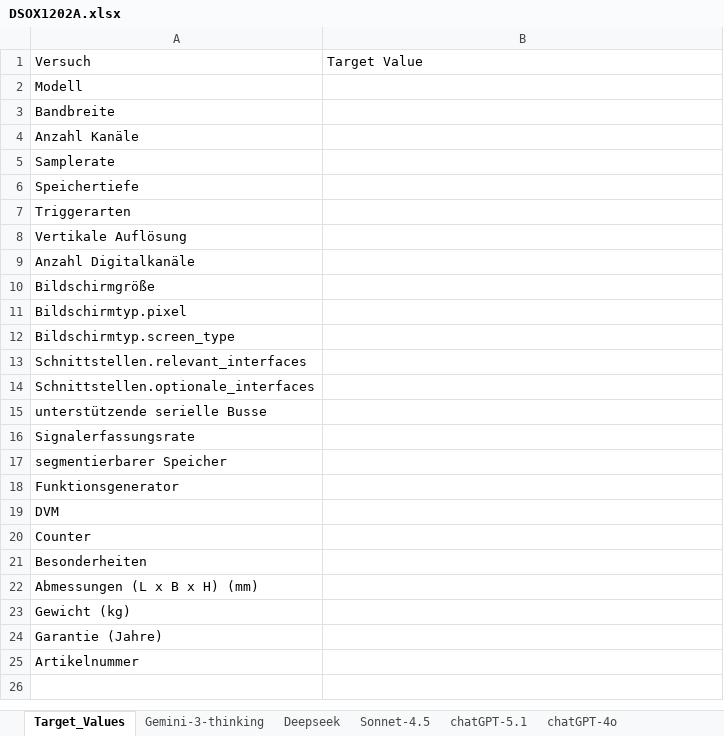
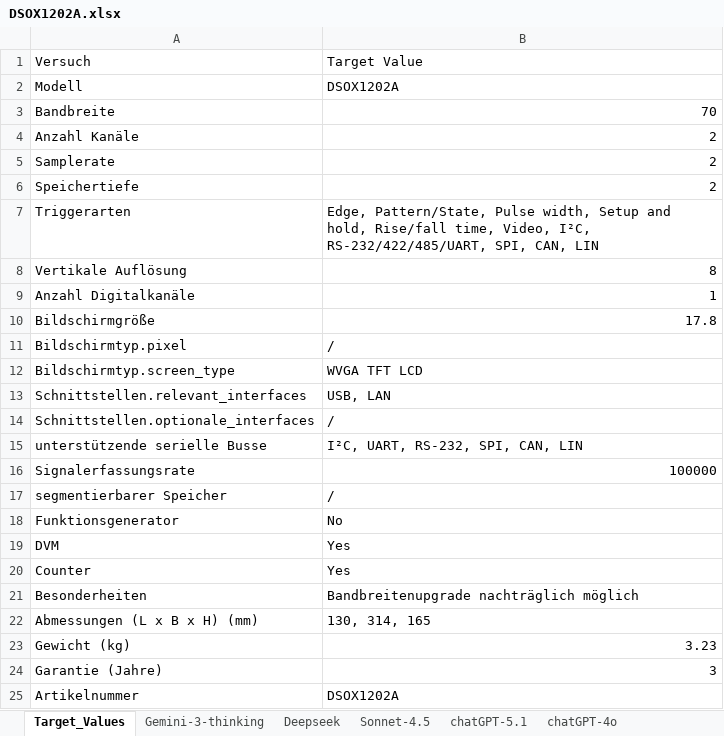
Before and after one commit to Knoxii02/Projekt_KI-Extraktion, an Excel workbook: Datasheets/DSOX1202A.xlsx, sheet Target_Values, drawn as a sheet; values as stored, in another font and other column widths than the file's, no borders; the diff names each change by its address in the sheet, - before the commit and + after, or states it on an @@ line.

```diff
--- a/Datasheets/DSOX1202A.xlsx (sheet Target_Values)
+++ b/Datasheets/DSOX1202A.xlsx (sheet Target_Values)
-B2: (empty)
+B2: DSOX1202A
-B3: (empty)
+B3: 70
-B4:B6: (empty)
+B4:B6: 2
-B7: (empty)
+B7: Edge, Pattern/State, Pulse width, Setup and hold, Rise/fall time, Video, I²C, RS-232/422/485/UART, SPI, CAN, LIN
-B8: (empty)
+B8: 8
-B9: (empty)
+B9: 1
-B10: (empty)
+B10: 17.8
-B11: (empty)
+B11: /
-B12: (empty)
+B12: WVGA TFT LCD
-B13: (empty)
+B13: USB, LAN
-B14: (empty)
+B14: /
-B15: (empty)
+B15: I²C, UART, RS-232, SPI, CAN, LIN
-B16: (empty)
+B16: 100000
-B17: (empty)
+B17: /
-B18: (empty)
+B18: No
-B19:B20: (empty)
+B19:B20: Yes
-B21: (empty)
+B21: Bandbreitenupgrade nachträglich möglich
-B22: (empty)
+B22: 130, 314, 165
-B23: (empty)
+B23: 3.23
-B24: (empty)
+B24: 3
-B25: (empty)
+B25: DSOX1202A
```
Also changed, not shown: sheet Gemini-3-thinking, sheet Deepseek, sheet Sonnet-4.5, sheet chatGPT-5.1, sheet chatGPT-4o, Datasheets/DSOX6004A.xlsx, Datasheets/EXR054A.xlsx, 3 other files.
